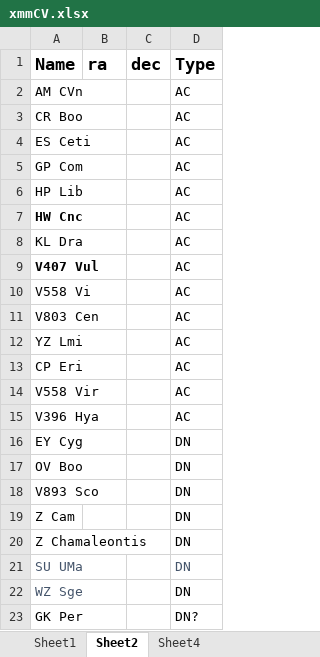
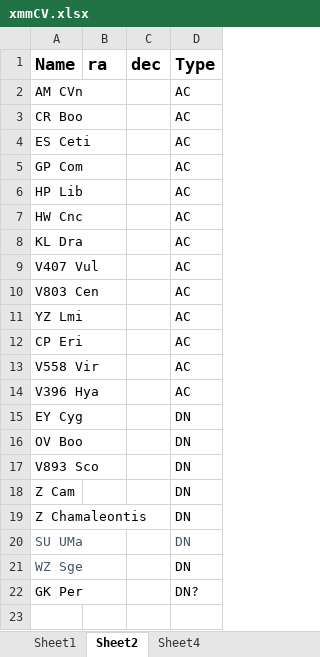
Before and after one commit to baotong6/xray_astronomy, an Excel workbook: xmmCV.xlsx, sheet Sheet2, drawn as a sheet; values as stored, in another font and other column widths than the file's, no borders; the diff names each change by its address in the sheet, - before the commit and + after, or states it on an @@ line.

Commit message:
new

```diff
--- a/xmmCV.xlsx (sheet Sheet2)
+++ b/xmmCV.xlsx (sheet Sheet2)
-A7 bold: on
+A7 bold: off
-A9 bold: on
+A9 bold: off
-row 10: V558 Vi |  |  | AC
```
